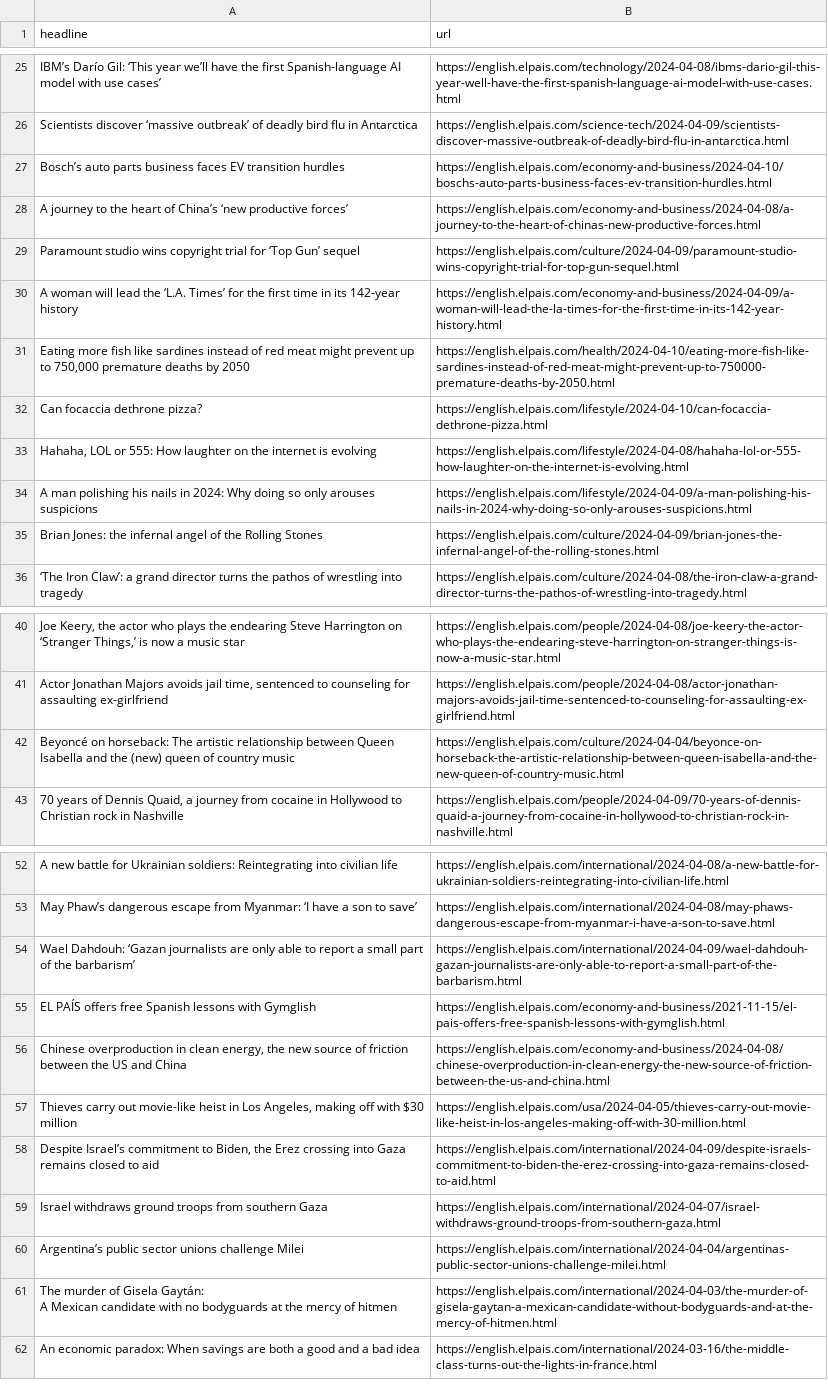
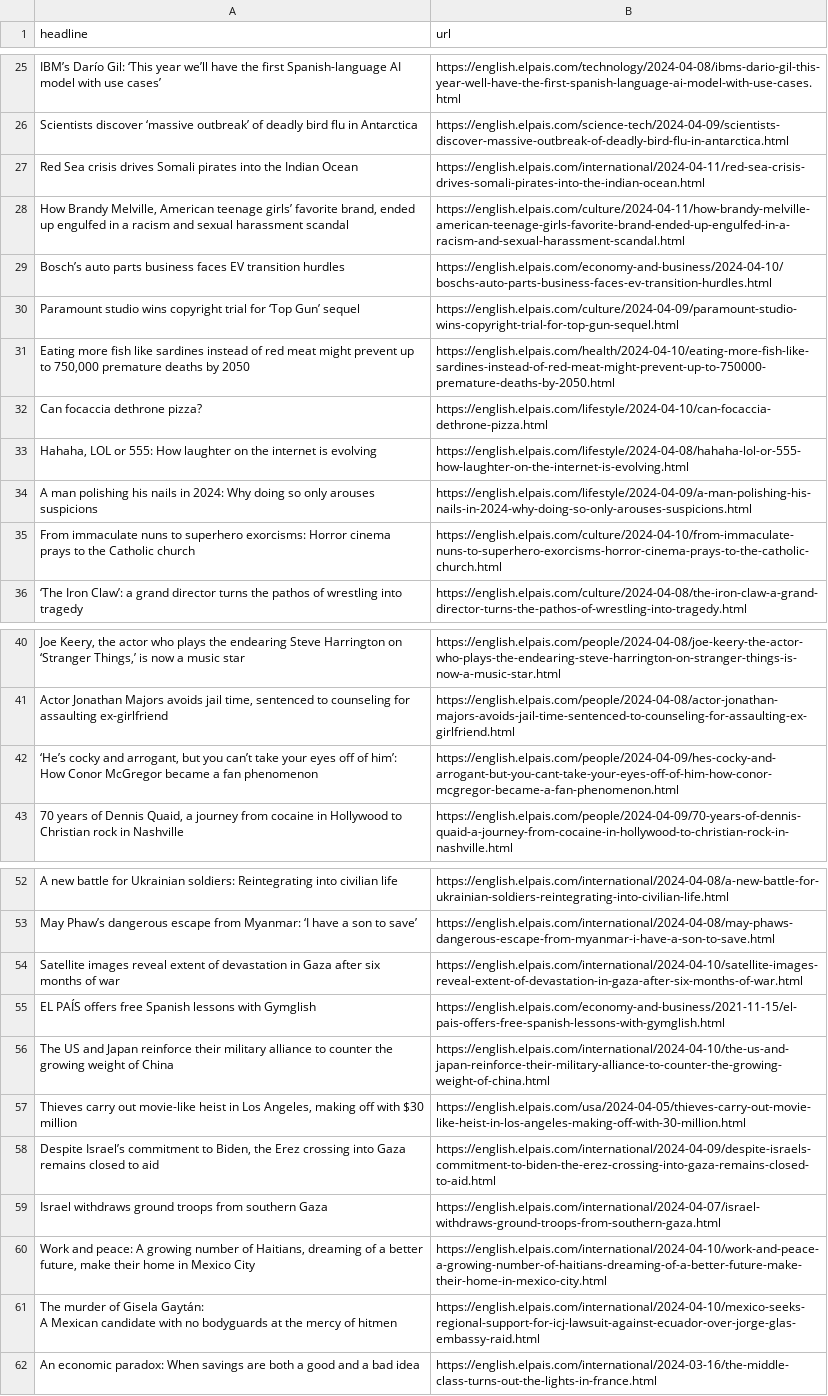
Before and after one commit to shivangibishnoi/github-autoscraper, a CSV file: headlines.csv, drawn as a sheet; only a part is shown, gaps mark what is left out; removed rows and columns are numbered as before the commit, all else as after; the diff covers the shown part only; the diff names each change by its address in the sheet, - before the commit and + after, or states it on an @@ line.

```diff
--- a/headlines.csv
+++ b/headlines.csv
+row 27: Red Sea crisis drives Somali pirates into the Indian Ocean | https://english.elpais.com/international/2024-04-11/red-sea-crisis-drives-somali-pirates-into-the-indian-ocean.html
+row 28: How Brandy Melville, American teenage girls’ favorite brand, ended up engulfed in a racism and sexual harassment scandal | https://english.elpais.com/culture/2024-04-11/how-brandy-melville-american-teenage-girls-favorite-brand-ended-up-engulfed-in-a-racism-and-sexual-harassment-scandal.html
-row 28: A journey to the heart of China’s ‘new productive forces’ | https://english.elpais.com/economy-and-business/2024-04-08/a-journey-to-the-heart-of-chinas-new-productive-forces.html
-row 30: A woman will lead the ‘L.A. Times’ for the first time in its 142-year history | https://english.elpais.com/economy-and-business/2024-04-09/a-woman-will-lead-the-la-times-for-the-first-time-in-its-142-year-history.html
-row 35: Brian Jones: the infernal angel of the Rolling Stones | https://english.elpais.com/culture/2024-04-09/brian-jones-the-infernal-angel-of-the-rolling-stones.html
@@ row 7 moved to row 35: From immaculate nuns to superhero exorci… @@
-row 42: Beyoncé on horseback: The artistic relationship between Queen Isabella and the (new) queen of country music | https://english.elpais.com/culture/2024-04-04/beyonce-on-horseback-the-artistic-relationship-between-queen-isabella-and-the-new-queen-of-country-music.html
@@ row 17 moved to row 42: ‘He’s cocky and arrogant, but you can’t … @@
-row 54: Wael Dahdouh: ‘Gazan journalists are only able to report a small part of the barbarism’ | https://english.elpais.com/international/2024-04-09/wael-dahdouh-gazan-journalists-are-only-able-to-report-a-small-part-of-the-barbarism.html
@@ row 4 moved to row 54: Satellite images reveal extent of devast… @@
-row 56: Chinese overproduction in clean energy, the new source of friction between the US and China | https://english.elpais.com/economy-and-business/2024-04-08/chinese-overproduction-in-clean-energy-the-new-source-of-friction-between-the-us-and-china.html
@@ row 10 moved to row 56: The US and Japan reinforce their militar… @@
-row 60: Argentina’s public sector unions challenge Milei | https://english.elpais.com/international/2024-04-04/argentinas-public-sector-unions-challenge-milei.html
@@ row 11 moved to row 60: Work and peace: A growing number of Hait… @@
-B61 (url): https://english.elpais.com/international/2024-04-03/the-murder-of-gisela-gaytan-a-mexican-candidate-without-bodyguards-and-at-the-mercy-of-hitmen.html
+B61 (url): https://english.elpais.com/international/2024-04-10/mexico-seeks-regional-support-for-icj-lawsuit-against-ecuador-over-jorge-glas-embassy-raid.html
```
Also changed, not shown: 16 added rows, 11 removed rows and 1 edited cell elsewhere in this file.
